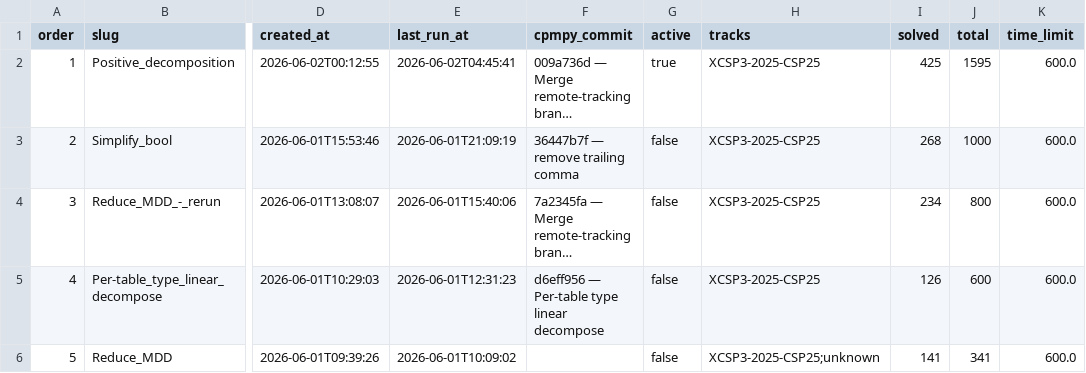
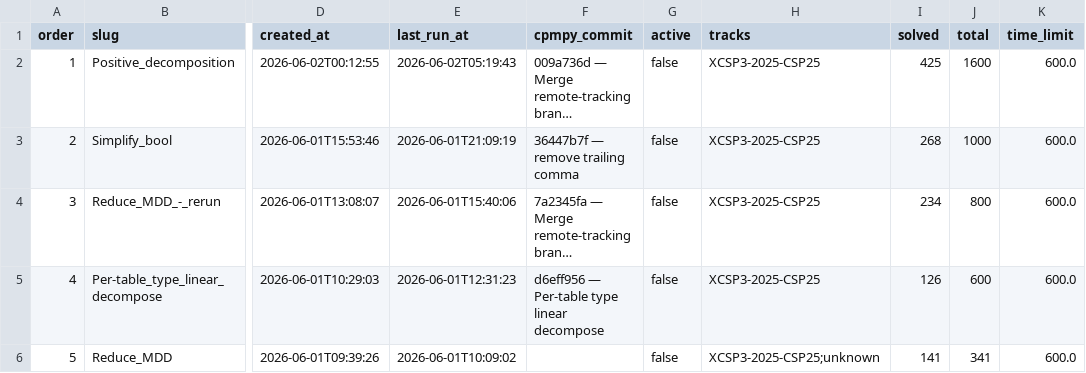
Before and after one commit to ThomSerg/CPMpy-XCSP26-Benchmarks, a CSV file: src/data/sessions.csv, drawn as a sheet; only a part is shown, gaps mark what is left out; long unchanged cells end in …; the diff names each change by its address in the sheet, - before the commit and + after, or states it on an @@ line.

```diff
--- a/src/data/sessions.csv
+++ b/src/data/sessions.csv
-E2 (last_run_at): 2026-06-02T04:45:41
+E2 (last_run_at): 2026-06-02T05:19:43
-G2 (active): true
+G2 (active): false
-J2 (total): 1595
+J2 (total): 1600
```
Also changed, not shown: src/data/solver_summary.csv, 4 other files.
